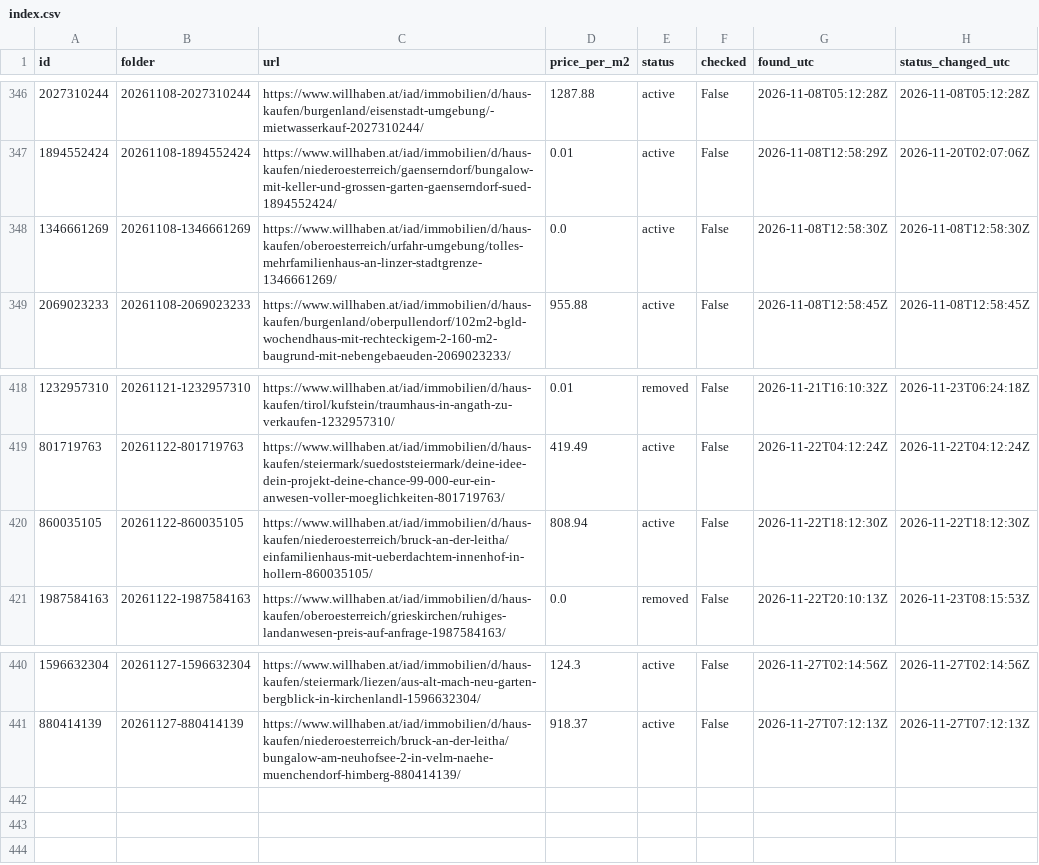
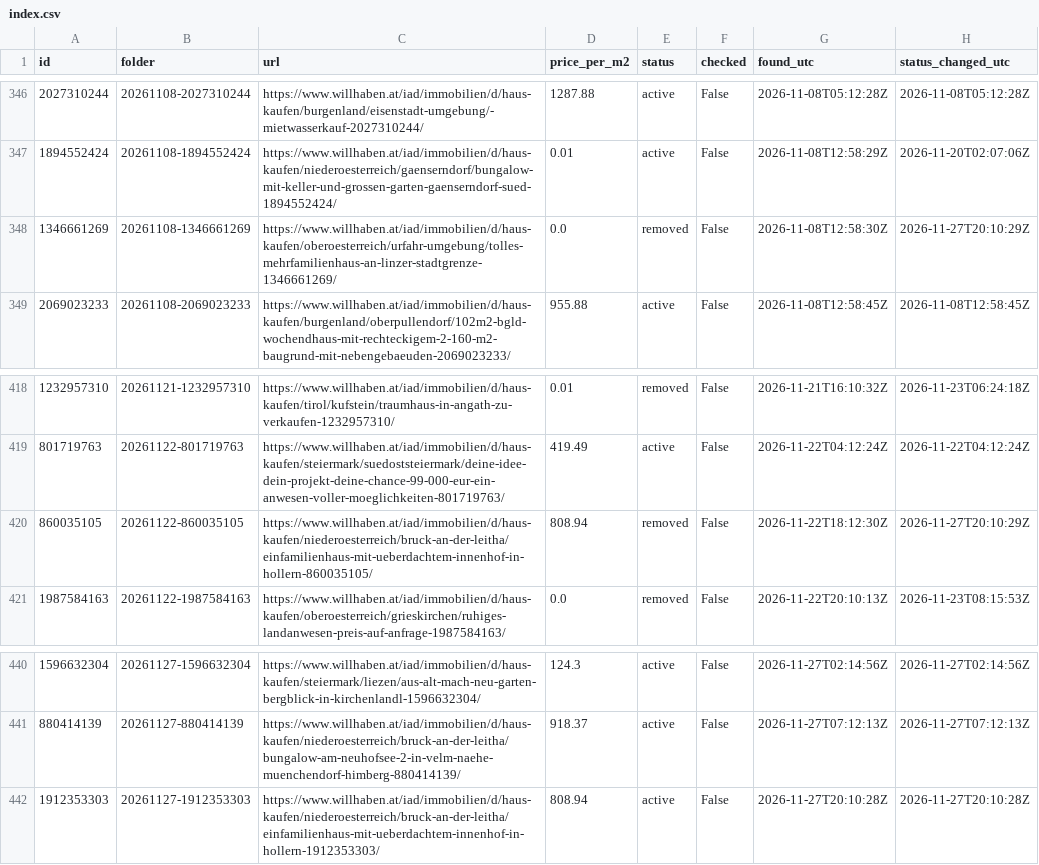
Before and after one commit to antonberesniev/willhaben_land, a CSV file: data/index.csv, drawn as a sheet; only a part is shown, gaps mark what is left out.

```diff
--- a/data/index.csv
+++ b/data/index.csv
@@ -347,3 +347,3 @@ id,folder,url,price_per_m2,status,checked,found_utc,status_changed_utc
 1894552424,20261108-1894552424,https://www.willhaben.at/iad/immobilien/d/haus-kaufen/niederoesterreich/gaenserndorf/bungalow-mit-keller-und-grossen-garten-gaenserndorf-sued-1894552424/,0.01,active,False,2026-11-08T12:58:29Z,2026-11-20T02:07:06Z
-1346661269,20261108-1346661269,https://www.willhaben.at/iad/immobilien/d/haus-kaufen/oberoesterreich/urfahr-umgebung/tolles-mehrfamilienhaus-an-linzer-stadtgrenze-1346661269/,0.0,active,False,2026-11-08T12:58:30Z,2026-11-08T12:58:30Z
+1346661269,20261108-1346661269,https://www.willhaben.at/iad/immobilien/d/haus-kaufen/oberoesterreich/urfahr-umgebung/tolles-mehrfamilienhaus-an-linzer-stadtgrenze-1346661269/,0.0,removed,False,2026-11-08T12:58:30Z,2026-11-27T20:10:29Z
 2069023233,20261108-2069023233,https://www.willhaben.at/iad/immobilien/d/haus-kaufen/burgenland/oberpullendorf/102m2-bgld-wochendhaus-mit-rechteckigem-2-160-m2-baugrund-mit-nebengebaeuden-2069023233/,955.88,active,False,2026-11-08T12:58:45Z,2026-11-08T12:58:45Z
@@ -419,3 +419,3 @@ id,folder,url,price_per_m2,status,checked,found_utc,status_changed_utc
 801719763,20261122-801719763,https://www.willhaben.at/iad/immobilien/d/haus-kaufen/steiermark/suedoststeiermark/deine-idee-dein-projekt-deine-chance-99-000-eur-ein-anwesen-voller-moeglichkeiten-801719763/,419.49,active,False,2026-11-22T04:12:24Z,2026-11-22T04:12:24Z
-860035105,20261122-860035105,https://www.willhaben.at/iad/immobilien/d/haus-kaufen/niederoesterreich/bruck-an-der-leitha/einfamilienhaus-mit-ueberdachtem-innenhof-in-hollern-860035105/,808.94,active,False,2026-11-22T18:12:30Z,2026-11-22T18:12:30Z
+860035105,20261122-860035105,https://www.willhaben.at/iad/immobilien/d/haus-kaufen/niederoesterreich/bruck-an-der-leitha/einfamilienhaus-mit-ueberdachtem-innenhof-in-hollern-860035105/,808.94,removed,False,2026-11-22T18:12:30Z,2026-11-27T20:10:29Z
 1987584163,20261122-1987584163,https://www.willhaben.at/iad/immobilien/d/haus-kaufen/oberoesterreich/grieskirchen/ruhiges-landanwesen-preis-auf-anfrage-1987584163/,0.0,removed,False,2026-11-22T20:10:13Z,2026-11-23T08:15:53Z
@@ -441 +441,2 @@ id,folder,url,price_per_m2,status,checked,found_utc,status_changed_utc
 880414139,20261127-880414139,https://www.willhaben.at/iad/immobilien/d/haus-kaufen/niederoesterreich/bruck-an-der-leitha/bungalow-am-neuhofsee-2-in-velm-naehe-muenchendorf-himberg-880414139/,918.37,active,False,2026-11-27T07:12:13Z,2026-11-27T07:12:13Z
+1912353303,20261127-1912353303,https://www.willhaben.at/iad/immobilien/d/haus-kaufen/niederoesterreich/bruck-an-der-leitha/einfamilienhaus-mit-ueberdachtem-innenhof-in-hollern-1912353303/,808.94,active,False,2026-11-27T20:10:28Z,2026-11-27T20:10:28Z
```
Also changed, not shown: 22 other files.
